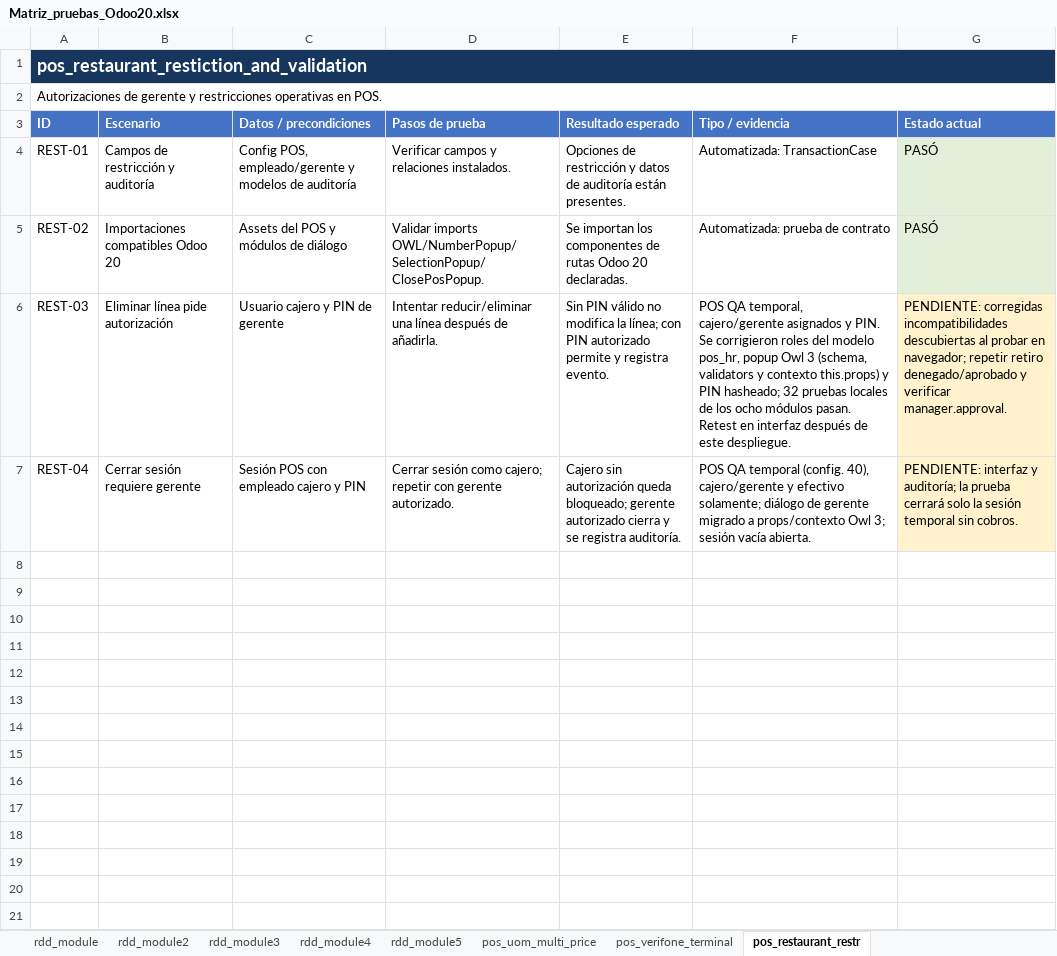
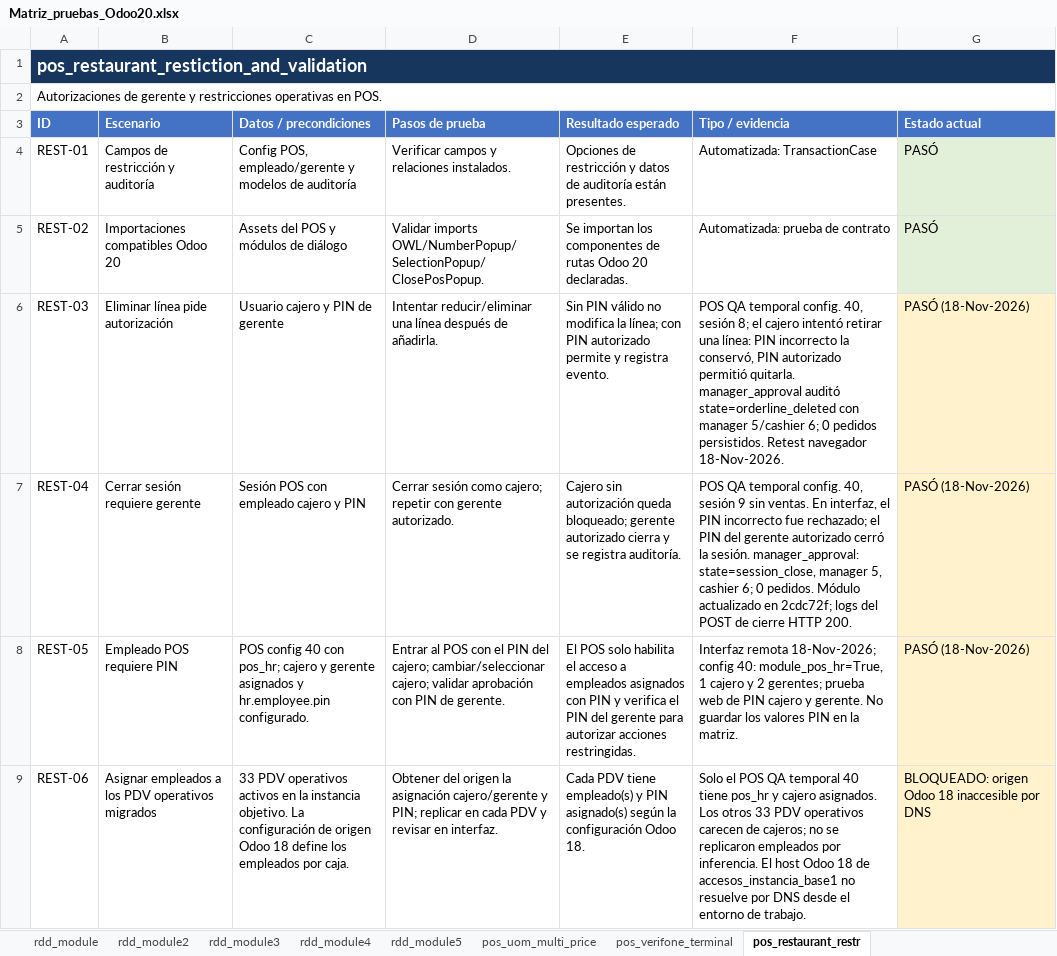
Before and after one commit to erikdavidmr/rddv20, an Excel workbook: Matriz_pruebas_Odoo20.xlsx, sheet pos_restaurant_restr, drawn as a sheet; values as stored, in another font and other column widths than the file's, no borders; the diff names each change by its address in the sheet, - before the commit and + after, or states it on an @@ line.

Commit message:
Update POS employee and session test evidence

```diff
--- a/Matriz_pruebas_Odoo20.xlsx (sheet pos_restaurant_restr)
+++ b/Matriz_pruebas_Odoo20.xlsx (sheet pos_restaurant_restr)
-F6 (Tipo / evidencia): POS QA temporal, cajero/gerente asignados y PIN. Se corrigieron roles del modelo pos_hr, popup Owl 3 (schema, validators y contexto this.props) y PIN hasheado; 32 pruebas locales de los ocho módulos pasan. Retest en interfaz después de este despliegue.
+F6 (Tipo / evidencia): POS QA temporal config. 40, sesión 8; el cajero intentó retirar una línea: PIN incorrecto la conservó, PIN autorizado permitió quitarla. manager_approval auditó state=orderline_deleted con manager 5/cashier 6; 0 pedidos persistidos. Retest navegador 18-Nov-2026.
-G6 (Estado actual): PENDIENTE: corregidas incompatibilidades descubiertas al probar en navegador; repetir retiro denegado/aprobado y verificar manager.approval.
+G6 (Estado actual): PASÓ (18-Nov-2026)
-F7 (Tipo / evidencia): …QA temporal (config. 40), cajero/gerente y efectivo solamente; diálogo de gerente migrado a props/contexto Owl 3; sesión vacía abierta.
+F7 (Tipo / evidencia): …QA temporal config. 40, sesión 9 sin ventas. En interfaz, el PIN incorrecto fue rechazado; el PIN del gerente autorizado cerró la sesión. manager_approval: state=session_close, manager 5, cashier 6; 0 pedidos. Módulo actualizado en 2cdc72f; logs del POST de cierre HTTP 200.
-G7 (Estado actual): PENDIENTE: interfaz y auditoría; la prueba cerrará solo la sesión temporal sin cobros.
+G7 (Estado actual): PASÓ (18-Nov-2026)
+row 8: REST-05 | Empleado POS requiere PIN | POS config 40 con pos_hr; cajero y gerente asignados y hr.employee.pin configurado. | Entrar al POS con el PIN del cajero; cambiar/seleccionar cajero; validar aprobación con PIN de gerente. | El POS solo habilita el acceso a empleados asignados con PIN y verifica el PIN del gerente para autorizar acciones restringidas. | Interfaz remota 18-Nov-2026; config 40: module_pos_hr=True, 1 cajero y 2 gerentes; prueba web de PIN cajero y gerente. No guardar los valores PIN en la matriz. | PASÓ (18-Nov-2026)
+row 9: REST-06 | Asignar empleados a los PDV operativos migrados | 33 PDV operativos activos en la instancia objetivo. La configuración de origen Odoo 18 define los empleados por caja. | Obtener del origen la asignación cajero/gerente y PIN; replicar en cada PDV y revisar en interfaz. | Cada PDV tiene empleado(s) y PIN asignado(s) según la configuración Odoo 18. | Solo el POS QA temporal 40 tiene pos_hr y cajero asignados. Los otros 33 PDV operativos carecen de cajeros; no se replicaron empleados por inferencia. El host Odoo 18 de accesos_instancia_base1 no resuelve por DNS desde el entorno de trabajo. | BLOQUEADO: origen Odoo 18 inaccesible por DNS
```
